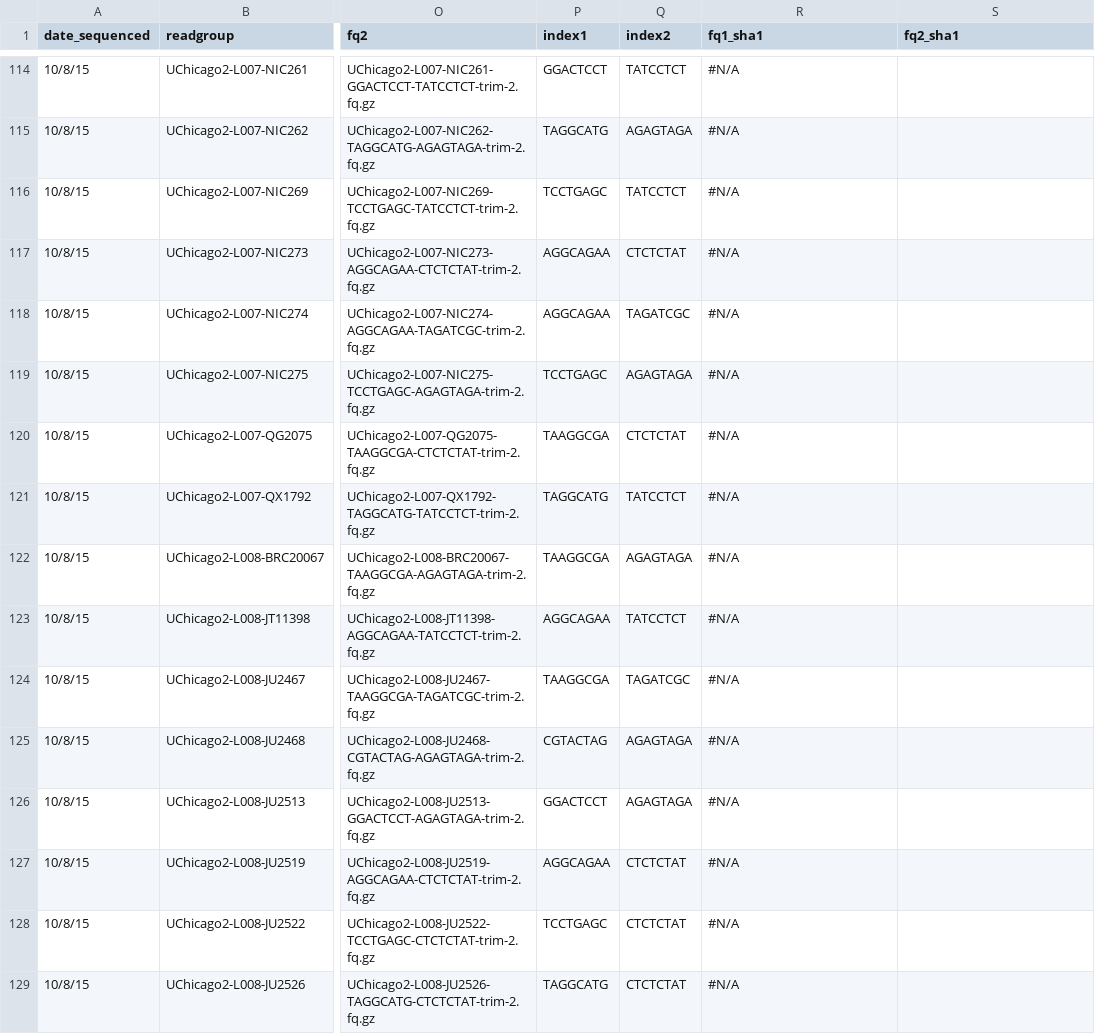
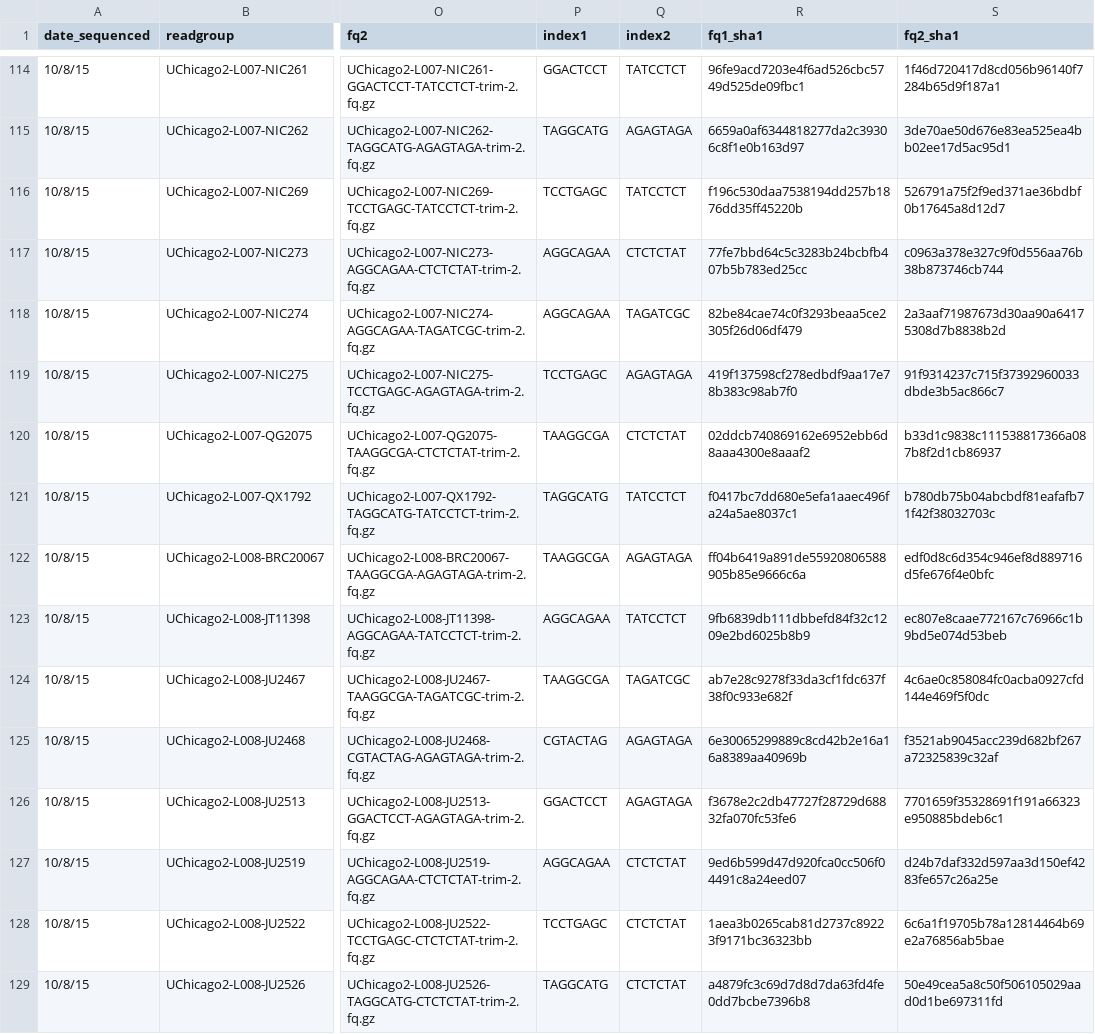
Before and after one commit to AndersenLab/Andersen-Lab-Strains, a TSV file: raw/seq.raw.tsv, drawn as a sheet; only a part is shown, gaps mark what is left out; the diff covers the shown part only; the diff names each change by its address in the sheet, - before the commit and + after, or states it on an @@ line.

```diff
--- a/raw/seq.raw.tsv
+++ b/raw/seq.raw.tsv
-R114 (fq1_sha1): #N/A
+R114 (fq1_sha1): 96fe9acd7203e4f6ad526cbc5749d525de09fbc1
-S114 (fq2_sha1): (empty)
+S114 (fq2_sha1): 1f46d720417d8cd056b96140f7284b65d9f187a1
-R115 (fq1_sha1): #N/A
+R115 (fq1_sha1): 6659a0af6344818277da2c39306c8f1e0b163d97
-S115 (fq2_sha1): (empty)
+S115 (fq2_sha1): 3de70ae50d676e83ea525ea4bb02ee17d5ac95d1
-R116 (fq1_sha1): #N/A
+R116 (fq1_sha1): f196c530daa7538194dd257b1876dd35ff45220b
-S116 (fq2_sha1): (empty)
+S116 (fq2_sha1): 526791a75f2f9ed371ae36bdbf0b17645a8d12d7
-R117 (fq1_sha1): #N/A
+R117 (fq1_sha1): 77fe7bbd64c5c3283b24bcbfb407b5b783ed25cc
-S117 (fq2_sha1): (empty)
+S117 (fq2_sha1): c0963a378e327c9f0d556aa76b38b873746cb744
-R118 (fq1_sha1): #N/A
+R118 (fq1_sha1): 82be84cae74c0f3293beaa5ce2305f26d06df479
-S118 (fq2_sha1): (empty)
+S118 (fq2_sha1): 2a3aaf71987673d30aa90a64175308d7b8838b2d
-R119 (fq1_sha1): #N/A
+R119 (fq1_sha1): 419f137598cf278edbdf9aa17e78b383c98ab7f0
-S119 (fq2_sha1): (empty)
+S119 (fq2_sha1): 91f9314237c715f37392960033dbde3b5ac866c7
-R120 (fq1_sha1): #N/A
+R120 (fq1_sha1): 02ddcb740869162e6952ebb6d8aaa4300e8aaaf2
-S120 (fq2_sha1): (empty)
+S120 (fq2_sha1): b33d1c9838c111538817366a087b8f2d1cb86937
-R121 (fq1_sha1): #N/A
+R121 (fq1_sha1): f0417bc7dd680e5efa1aaec496fa24a5ae8037c1
-S121 (fq2_sha1): (empty)
+S121 (fq2_sha1): b780db75b04abcbdf81eafafb71f42f38032703c
-R122 (fq1_sha1): #N/A
+R122 (fq1_sha1): ff04b6419a891de55920806588905b85e9666c6a
-S122 (fq2_sha1): (empty)
+S122 (fq2_sha1): edf0d8c6d354c946ef8d889716d5fe676f4e0bfc
-R123 (fq1_sha1): #N/A
+R123 (fq1_sha1): 9fb6839db111dbbefd84f32c1209e2bd6025b8b9
-S123 (fq2_sha1): (empty)
+S123 (fq2_sha1): ec807e8caae772167c76966c1b9bd5e074d53beb
-R124 (fq1_sha1): #N/A
+R124 (fq1_sha1): ab7e28c9278f33da3cf1fdc637f38f0c933e682f
-S124 (fq2_sha1): (empty)
+S124 (fq2_sha1): 4c6ae0c858084fc0acba0927cfd144e469f5f0dc
-R125 (fq1_sha1): #N/A
+R125 (fq1_sha1): 6e30065299889c8cd42b2e16a16a8389aa40969b
-S125 (fq2_sha1): (empty)
+S125 (fq2_sha1): f3521ab9045acc239d682bf267a72325839c32af
-R126 (fq1_sha1): #N/A
+R126 (fq1_sha1): f3678e2c2db47727f28729d68832fa070fc53fe6
-S126 (fq2_sha1): (empty)
+S126 (fq2_sha1): 7701659f35328691f191a66323e950885bdeb6c1
-R127 (fq1_sha1): #N/A
+R127 (fq1_sha1): 9ed6b599d47d920fca0cc506f04491c8a24eed07
-S127 (fq2_sha1): (empty)
+S127 (fq2_sha1): d24b7daf332d597aa3d150ef4283fe657c26a25e
-R128 (fq1_sha1): #N/A
+R128 (fq1_sha1): 1aea3b0265cab81d2737c89223f9171bc36323bb
-S128 (fq2_sha1): (empty)
+S128 (fq2_sha1): 6c6a1f19705b78a12814464b69e2a76856ab5bae
-R129 (fq1_sha1): #N/A
+R129 (fq1_sha1): a4879fc3c69d7d8d7da63fd4fe0dd7bcbe7396b8
-S129 (fq2_sha1): (empty)
+S129 (fq2_sha1): 50e49cea5a8c50f506105029aad0d1be697311fd
```
Also changed, not shown: 64 edited cells elsewhere in this file, 1 other file.
